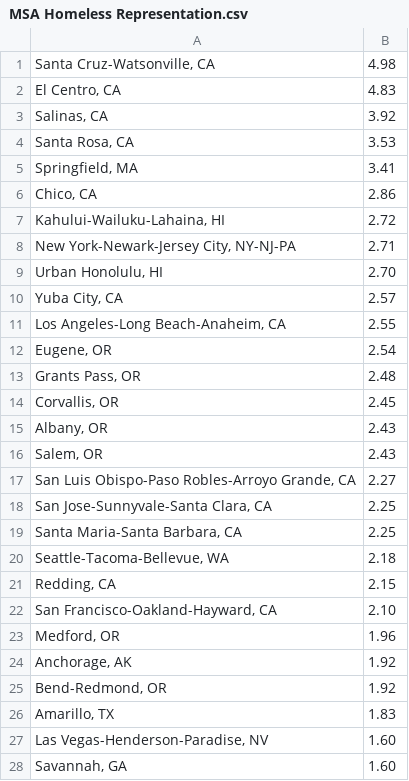
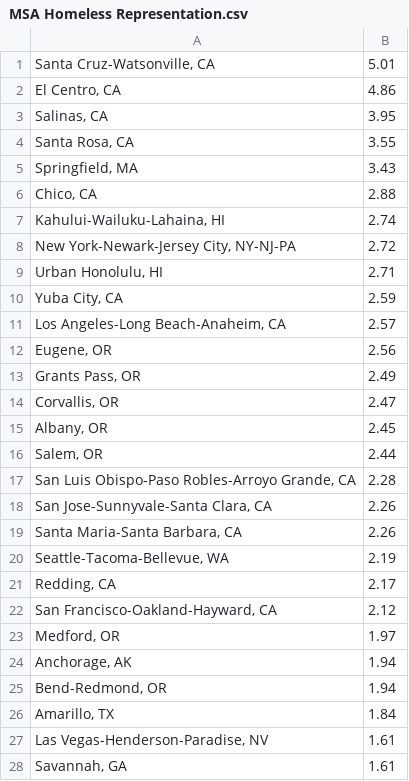
Before and after one commit to adekom/metropolitan-homelessness, a CSV file: MSA Homeless Representation.csv, drawn as a sheet; only a part is shown; the diff covers the shown part only.

Commit message:
Add files via upload

```diff
--- a/MSA Homeless Representation.csv
+++ b/MSA Homeless Representation.csv
@@ -1,28 +1,28 @@
-"Santa Cruz-Watsonville, CA",4.98
-"El Centro, CA",4.83
-"Salinas, CA",3.92
-"Santa Rosa, CA",3.53
-"Springfield, MA",3.41
-"Chico, CA",2.86
-"Kahului-Wailuku-Lahaina, HI",2.72
-"New York-Newark-Jersey City, NY-NJ-PA",2.71
-"Urban Honolulu, HI",2.70
-"Yuba City, CA",2.57
-"Los Angeles-Long Beach-Anaheim, CA",2.55
-"Eugene, OR",2.54
-"Grants Pass, OR",2.48
-"Corvallis, OR",2.45
-"Albany, OR",2.43
-"Salem, OR",2.43
-"San Luis Obispo-Paso Robles-Arroyo Grande, CA",2.27
-"San Jose-Sunnyvale-Santa Clara, CA",2.25
-"Santa Maria-Santa Barbara, CA",2.25
-"Seattle-Tacoma-Bellevue, WA",2.18
-"Redding, CA",2.15
-"San Francisco-Oakland-Hayward, CA",2.10
-"Medford, OR",1.96
-"Anchorage, AK",1.92
-"Bend-Redmond, OR",1.92
-"Amarillo, TX",1.83
-"Las Vegas-Henderson-Paradise, NV",1.60
-"Savannah, GA",1.60
+"Santa Cruz-Watsonville, CA",5.01
+"El Centro, CA",4.86
+"Salinas, CA",3.95
+"Santa Rosa, CA",3.55
+"Springfield, MA",3.43
+"Chico, CA",2.88
+"Kahului-Wailuku-Lahaina, HI",2.74
+"New York-Newark-Jersey City, NY-NJ-PA",2.72
+"Urban Honolulu, HI",2.71
+"Yuba City, CA",2.59
+"Los Angeles-Long Beach-Anaheim, CA",2.57
+"Eugene, OR",2.56
+"Grants Pass, OR",2.49
+"Corvallis, OR",2.47
+"Albany, OR",2.45
+"Salem, OR",2.44
+"San Luis Obispo-Paso Robles-Arroyo Grande, CA",2.28
+"San Jose-Sunnyvale-Santa Clara, CA",2.26
+"Santa Maria-Santa Barbara, CA",2.26
+"Seattle-Tacoma-Bellevue, WA",2.19
+"Redding, CA",2.17
+"San Francisco-Oakland-Hayward, CA",2.12
+"Medford, OR",1.97
+"Anchorage, AK",1.94
+"Bend-Redmond, OR",1.94
+"Amarillo, TX",1.84
+"Las Vegas-Henderson-Paradise, NV",1.61
+"Savannah, GA",1.61
```
Also changed, not shown: 139 edited cells elsewhere in this file.
